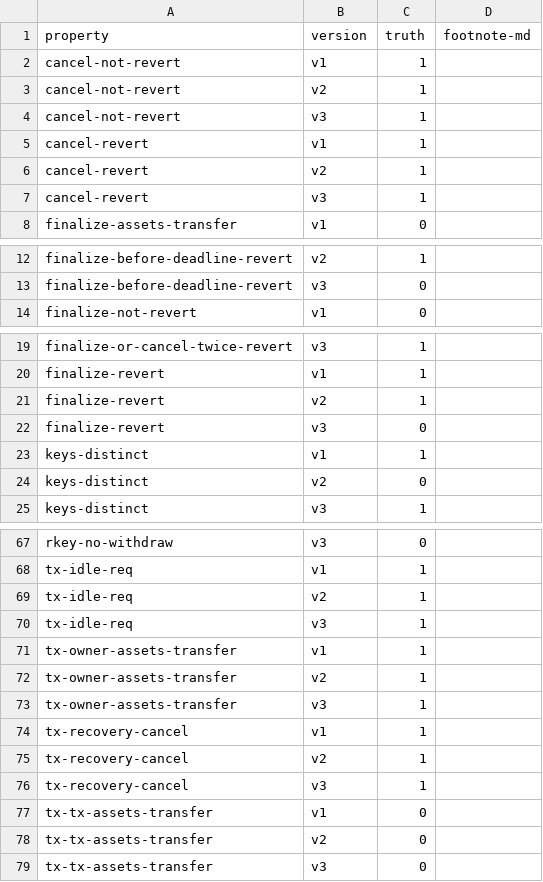
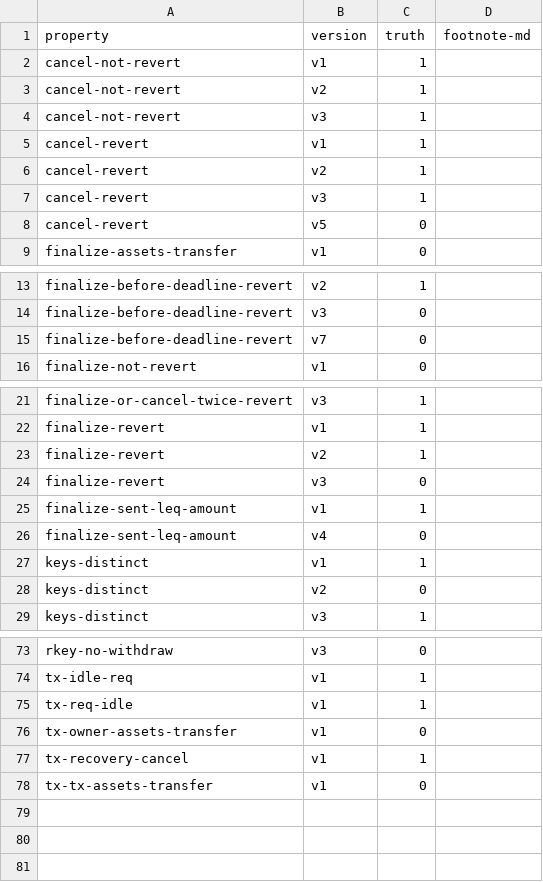
Before and after one commit to fiaravia/contracts-verification-benchmark, a CSV file: contracts/vault/ground-truth.csv, drawn as a sheet; only a part is shown, gaps mark what is left out; the diff covers the shown part only.

```diff
--- a/contracts/vault/ground-truth.csv
+++ b/contracts/vault/ground-truth.csv
@@ -7,2 +7,3 @@ cancel-revert,v2,1,
 cancel-revert,v3,1,
+cancel-revert,v5,0,
 finalize-assets-transfer,v1,0,
@@ -13,2 +14,3 @@ finalize-before-deadline-revert,v2,1,
 finalize-before-deadline-revert,v3,0,
+finalize-before-deadline-revert,v7,0,
 finalize-not-revert,v1,0,
@@ -22,2 +24,4 @@ finalize-revert,v2,1,
 finalize-revert,v3,0,
+finalize-sent-leq-amount,v1,1,
+finalize-sent-leq-amount,v4,0,
 keys-distinct,v1,1,
@@ -68,12 +74,5 @@ rkey-no-withdraw,v3,0,
 tx-idle-req,v1,1,
-tx-idle-req,v2,1,
-tx-idle-req,v3,1,
-tx-owner-assets-transfer,v1,1,
-tx-owner-assets-transfer,v2,1,
-tx-owner-assets-transfer,v3,1,
+tx-req-idle,v1,1,
+tx-owner-assets-transfer,v1,0,
 tx-recovery-cancel,v1,1,
-tx-recovery-cancel,v2,1,
-tx-recovery-cancel,v3,1,
 tx-tx-assets-transfer,v1,0,
-tx-tx-assets-transfer,v2,0,
-tx-tx-assets-transfer,v3,0,
```
Also changed, not shown: 2 added rows elsewhere in this file, contracts/vault/certora.csv, contracts/vault/solcmc-z3.csv, 13 other files.
